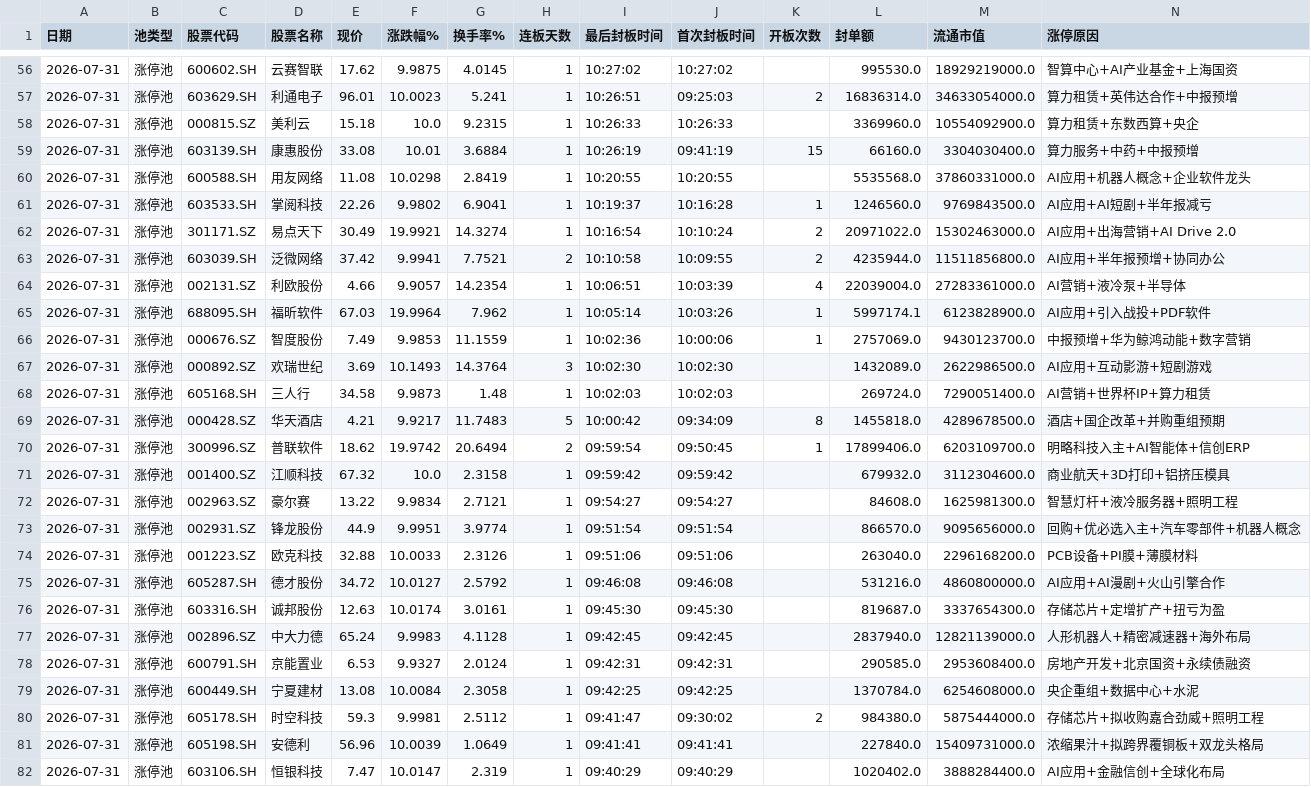
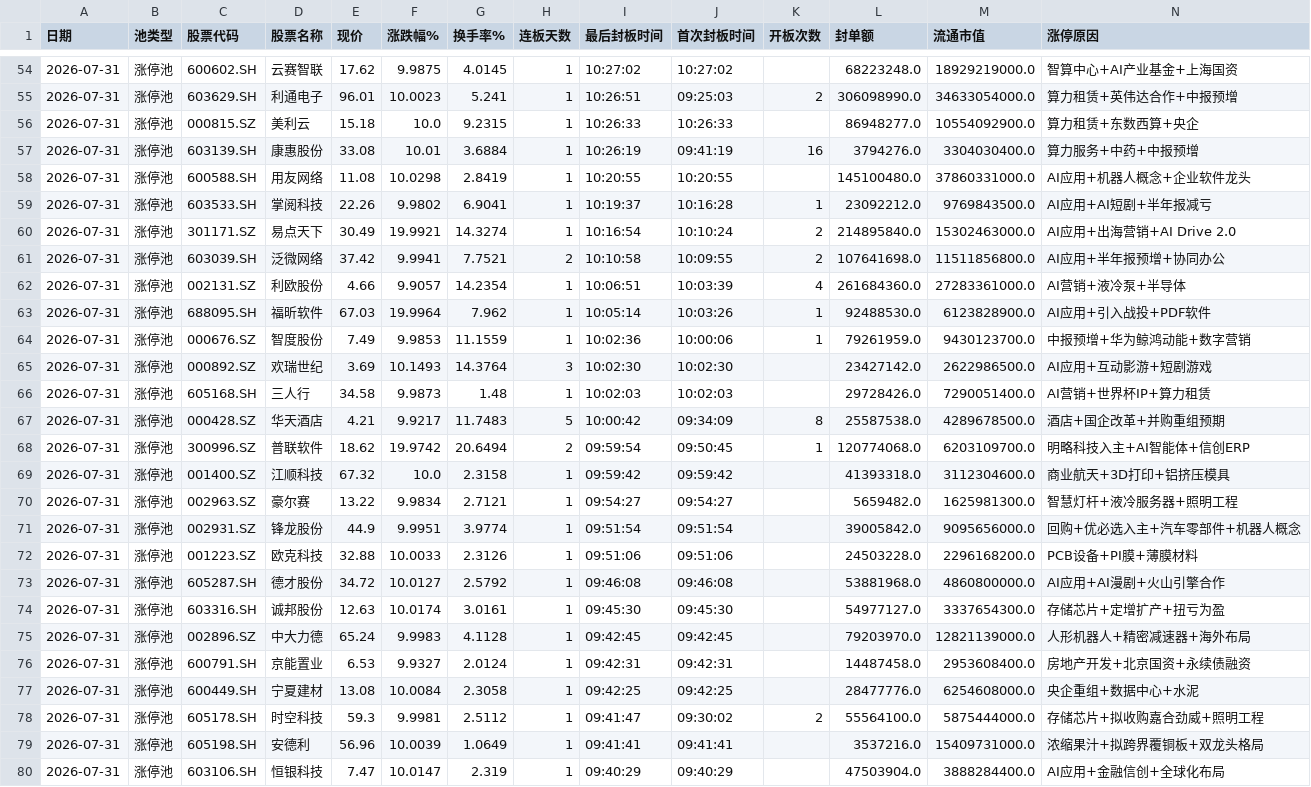
Before and after one commit to z562261070/Cailianpress-Feishu-Bot, a CSV file: output/date/2026-07-31_market_pool.csv, drawn as a sheet; only a part is shown, gaps mark what is left out; addresses are those after the commit; the diff covers the shown part only; the diff names each change by its address in the sheet, - before the commit and + after, or states it on an @@ line.

```diff
--- a/output/date/2026-07-31_market_pool.csv
+++ b/output/date/2026-07-31_market_pool.csv
-L54 (封单额): 995530.0
+L54 (封单额): 68223248.0
-L55 (封单额): 16836314.0
+L55 (封单额): 306098990.0
-L56 (封单额): 3369960.0
+L56 (封单额): 86948277.0
-K57 (开板次数): 15
+K57 (开板次数): 16
-L57 (封单额): 66160.0
+L57 (封单额): 3794276.0
-L58 (封单额): 5535568.0
+L58 (封单额): 145100480.0
-L59 (封单额): 1246560.0
+L59 (封单额): 23092212.0
-L60 (封单额): 20971022.0
+L60 (封单额): 214895840.0
-L61 (封单额): 4235944.0
+L61 (封单额): 107641698.0
-L62 (封单额): 22039004.0
+L62 (封单额): 261684360.0
-L63 (封单额): 5997174.1
+L63 (封单额): 92488530.0
-L64 (封单额): 2757069.0
+L64 (封单额): 79261959.0
-L65 (封单额): 1432089.0
+L65 (封单额): 23427142.0
-L66 (封单额): 269724.0
+L66 (封单额): 29728426.0
-L67 (封单额): 1455818.0
+L67 (封单额): 25587538.0
-L68 (封单额): 17899406.0
+L68 (封单额): 120774068.0
-L69 (封单额): 679932.0
+L69 (封单额): 41393318.0
-L70 (封单额): 84608.0
+L70 (封单额): 5659482.0
-L71 (封单额): 866570.0
+L71 (封单额): 39005842.0
-L72 (封单额): 263040.0
+L72 (封单额): 24503228.0
-L73 (封单额): 531216.0
+L73 (封单额): 53881968.0
-L74 (封单额): 819687.0
+L74 (封单额): 54977127.0
-L75 (封单额): 2837940.0
+L75 (封单额): 79203970.0
-L76 (封单额): 290585.0
+L76 (封单额): 14487458.0
-L77 (封单额): 1370784.0
+L77 (封单额): 28477776.0
-L78 (封单额): 984380.0
+L78 (封单额): 55564100.0
-L79 (封单额): 227840.0
+L79 (封单额): 3537216.0
-L80 (封单额): 1020402.0
+L80 (封单额): 47503904.0
```
Also changed, not shown: 2 added rows, 2 removed rows and 75 edited cells elsewhere in this file, output/date/5day/recent_5days_market_pool.csv, 10 other files.
